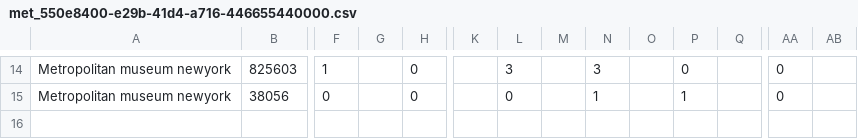
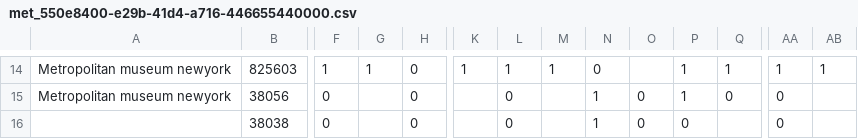
Before and after one commit to amolghode1981/naadchitra, a CSV file: knowledgerepo/import/csv/met_550e8400-e29b-41d4-a716-446655440000.csv, drawn as a sheet; only a part is shown, gaps mark what is left out; rows hold the shown columns only; the diff covers the shown part only; the diff names each change by its address in the sheet, - before the commit and + after, or states it on an @@ line.

```diff
--- a/knowledgerepo/import/csv/met_550e8400-e29b-41d4-a716-446655440000.csv
+++ b/knowledgerepo/import/csv/met_550e8400-e29b-41d4-a716-446655440000.csv
-G14: (empty)
+G14: 1
-K14: (empty)
+K14: 1
-L14: 3
+L14: 1
-M14: (empty)
+M14: 1
-N14: 3
+N14: 0
-P14: 0
+P14: 1
-Q14: (empty)
+Q14: 1
-AA14: 0
+AA14: 1
-AB14: (empty)
+AB14: 1
-O15: (empty)
+O15: 0
-Q15: (empty)
+Q15: 0
+row 16:  | 38038 | 0 |  | 0 |  | 0 |  | 1 | 0 | 0 |  | 0
```
Also changed, not shown: 34 edited cells elsewhere in this file, 12 other files.
